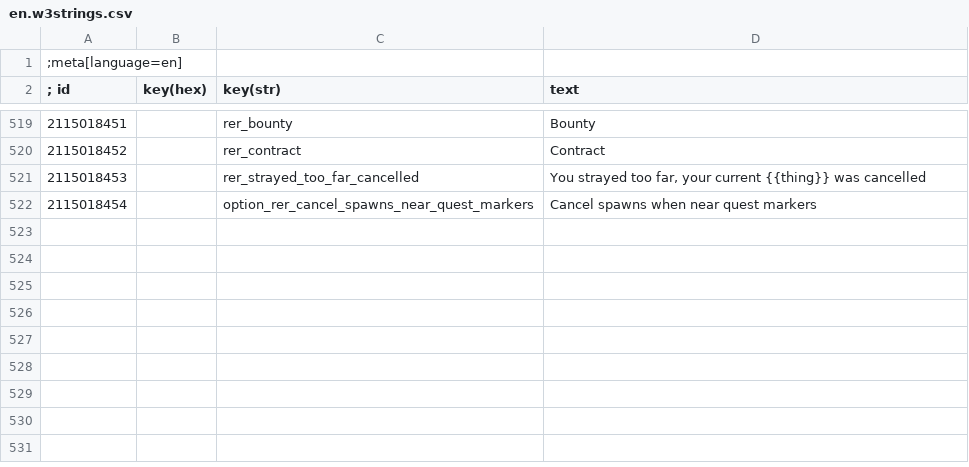
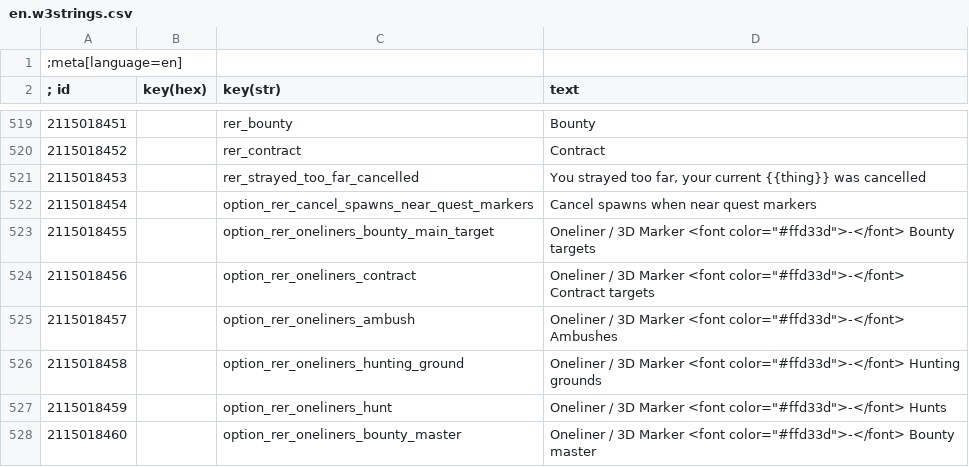
Before and after one commit to Aelto/tw3-random-encounters-reworked, a CSV file: strings/en.w3strings.csv, drawn as a sheet; only a part is shown, gaps mark what is left out; the diff names each change by its address in the sheet, - before the commit and + after, or states it on an @@ line.

Commit message:
add oneliners support

```diff
--- a/strings/en.w3strings.csv
+++ b/strings/en.w3strings.csv
+row 523: 2115018455 |  | option_rer_oneliners_bounty_main_target | Oneliner / 3D Marker <font color="#ffd33d">-</font> Bounty targets
+row 524: 2115018456 |  | option_rer_oneliners_contract | Oneliner / 3D Marker <font color="#ffd33d">-</font> Contract targets
+row 525: 2115018457 |  | option_rer_oneliners_ambush | Oneliner / 3D Marker <font color="#ffd33d">-</font> Ambushes
+row 526: 2115018458 |  | option_rer_oneliners_hunting_ground | Oneliner / 3D Marker <font color="#ffd33d">-</font> Hunting grounds
+row 527: 2115018459 |  | option_rer_oneliners_hunt | Oneliner / 3D Marker <font color="#ffd33d">-</font> Hunts
+row 528: 2115018460 |  | option_rer_oneliners_bounty_master | Oneliner / 3D Marker <font color="#ffd33d">-</font> Bounty master
```
Also changed, not shown: 24 other files.
